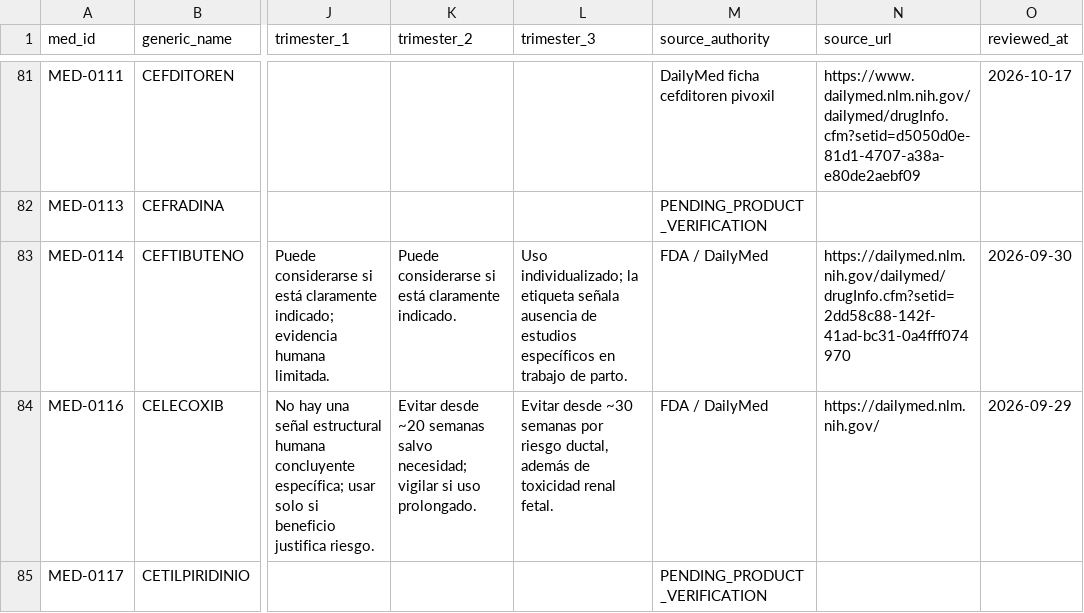
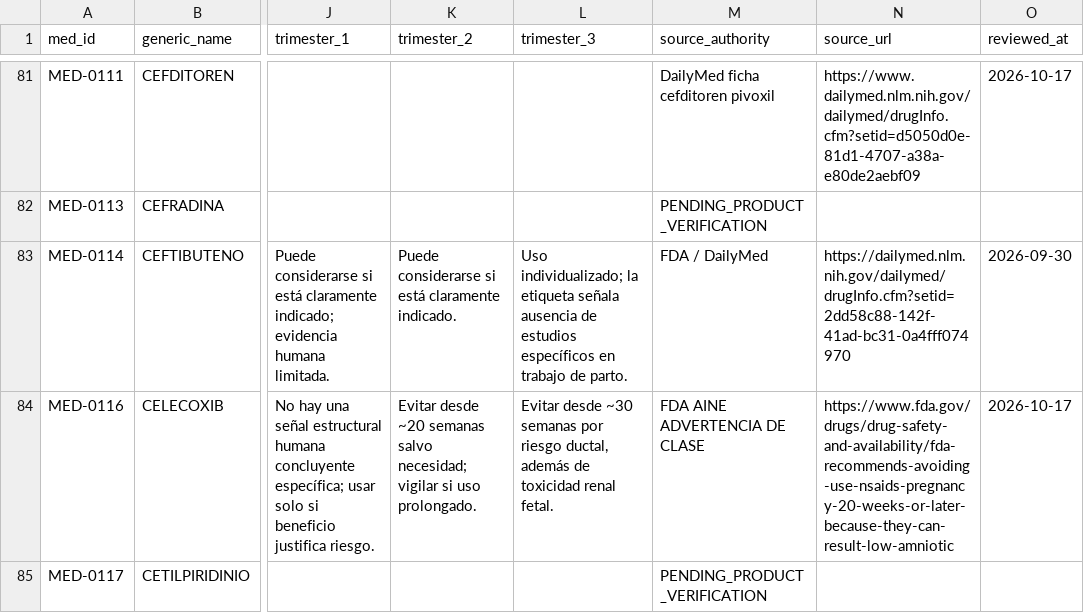
Before and after one commit to comincinieric56-maker/medcalc-clinico, a CSV file: MEDCALC_PREGNANCY_CLINICAL_GUIDANCE_V1.csv, drawn as a sheet; only a part is shown, gaps mark what is left out; the diff covers the shown part only; the diff names each change by its address in the sheet, - before the commit and + after, or states it on an @@ line.

Commit message:
Replace 14 generic pregnancy citations with verified drug or class-specific clinical sources

```diff
--- a/MEDCALC_PREGNANCY_CLINICAL_GUIDANCE_V1.csv
+++ b/MEDCALC_PREGNANCY_CLINICAL_GUIDANCE_V1.csv
-M84 (source_authority): FDA / DailyMed
+M84 (source_authority): FDA AINE ADVERTENCIA DE CLASE
-N84 (source_url): https://dailymed.nlm.nih.gov/
+N84 (source_url): https://www.fda.gov/drugs/drug-safety-and-availability/fda-recommends-avoiding-use-nsaids-pregnancy-20-weeks-or-later-because-they-can-result-low-amniotic
-O84 (reviewed_at): 2026-09-29
+O84 (reviewed_at): 2026-10-17
```
Also changed, not shown: 39 edited cells elsewhere in this file.
